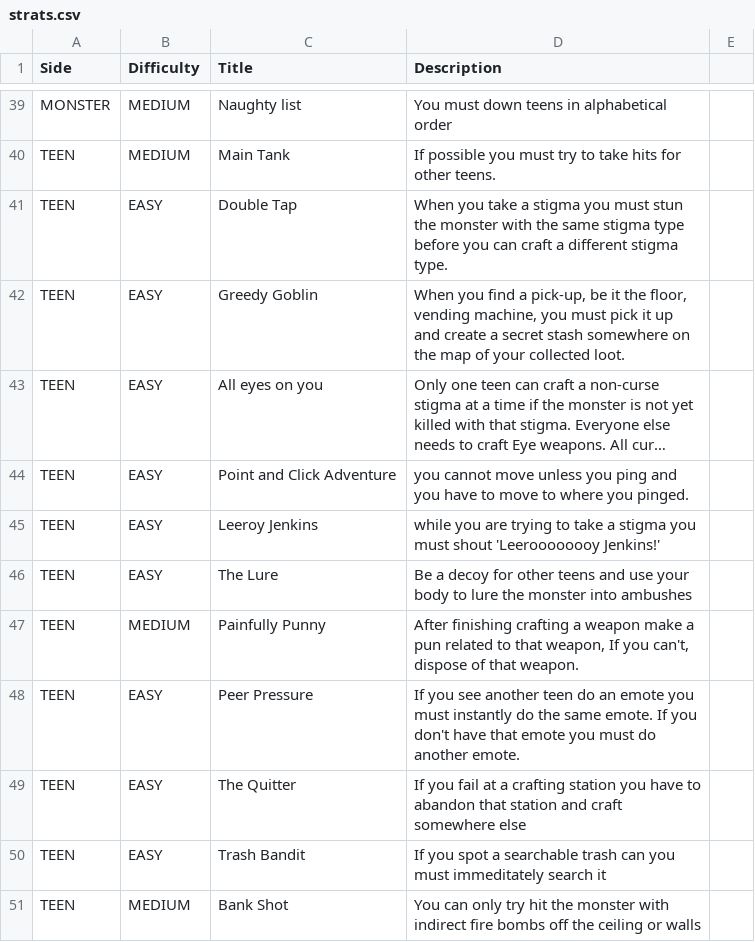
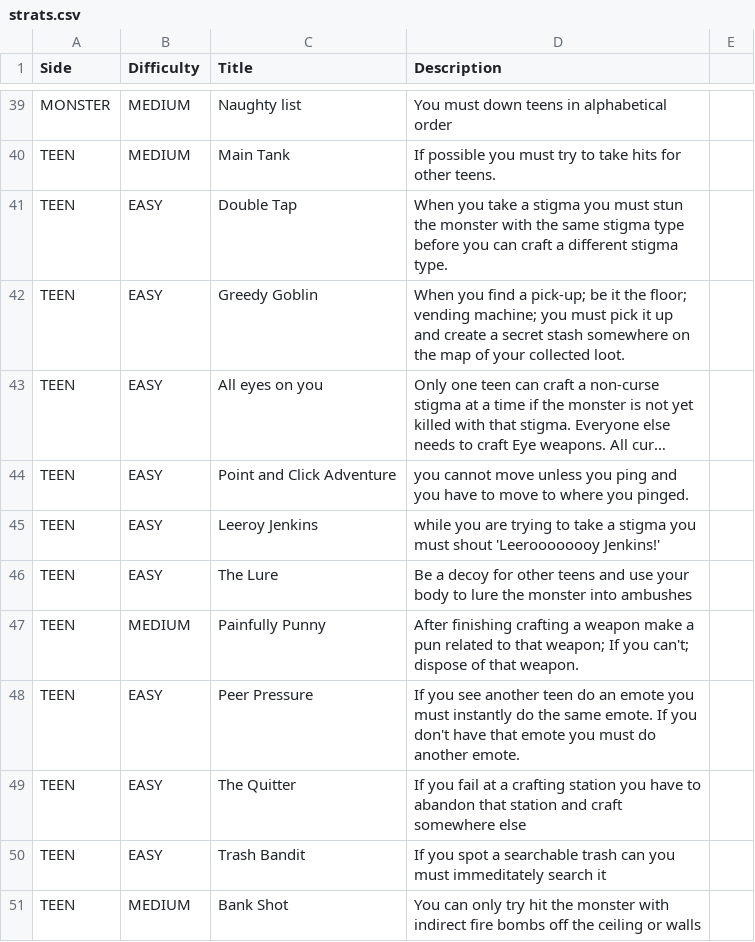
Before and after one commit to berenkusmenoglu/VHS_StratRoulette, a CSV file: Assets/Resources/strats.csv, drawn as a sheet; only a part is shown, gaps mark what is left out; long unchanged cells end in …; the diff covers the shown part only; the diff names each change by its address in the sheet, - before the commit and + after, or states it on an @@ line.

```diff
--- a/Assets/Resources/strats.csv
+++ b/Assets/Resources/strats.csv
-D42 (Description): …find a pick-up, be it the floor, vending machine, you must…
+D42 (Description): …find a pick-up; be it the floor; vending machine; you must…
-D47 (Description): …to that weapon, If you can't, dispose of…
+D47 (Description): …to that weapon; If you can't; dispose of…
```
Also changed, not shown: 12 edited cells elsewhere in this file, 5 other files.
